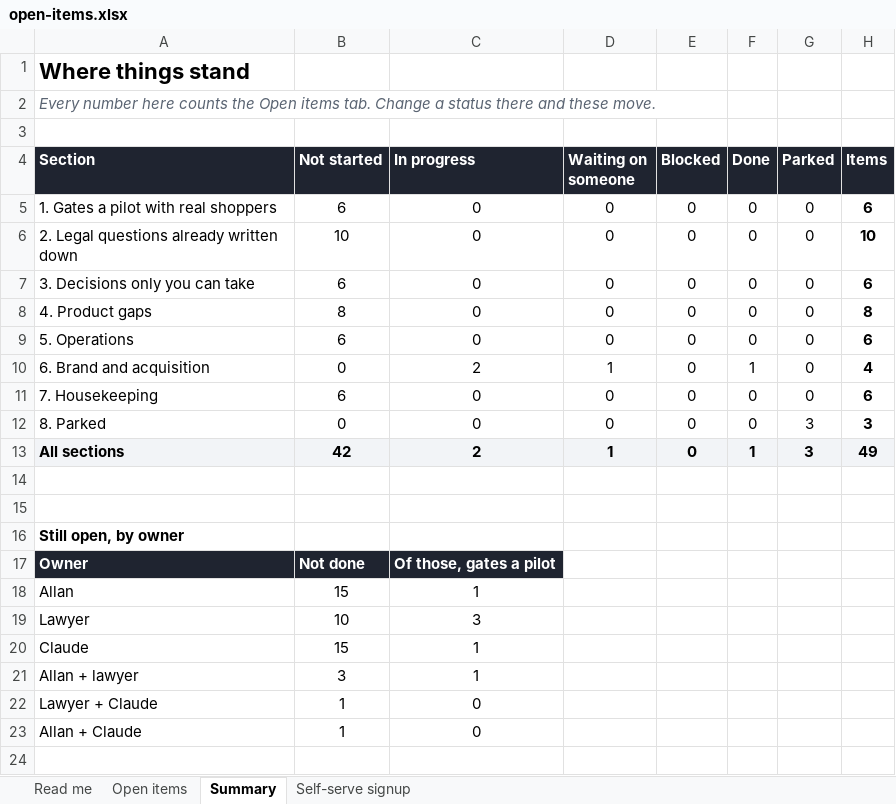
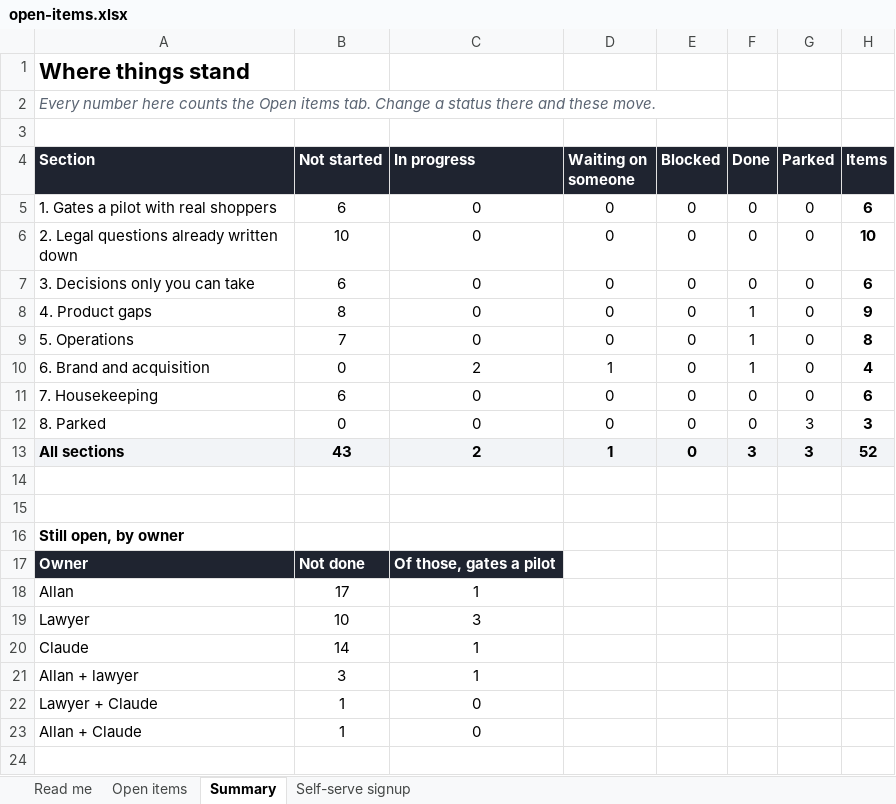
Before and after one commit to AllanSlow2020/Qumo, an Excel workbook: docs/open-items.xlsx, sheet Summary, drawn as a sheet; only a part is shown; values as stored, in another font and other column widths than the file's, no borders; the diff names each change by its address in the sheet, - before the commit and + after, or states it on an @@ line.

```diff
--- a/docs/open-items.xlsx (sheet Summary)
+++ b/docs/open-items.xlsx (sheet Summary)
-F8:F9 (Done): 0
+F8:F9 (Done): 1
-H8 (Items): 8
+H8 (Items): 9
-B9 (Not started): 6
+B9 (Not started): 7
-H9 (Items): 6
+H9 (Items): 8
-B13 (Not started): 42
+B13 (Not started): 43
-F13 (Done): 1
+F13 (Done): 3
-H13 (Items): 49
+H13 (Items): 52
-B18 (Not started): 15
+B18 (Not started): 17
-B20 (Not started): 15
+B20 (Not started): 14
```
Also changed, not shown: sheet Open items, formulas that keep their value, 4 other files.
